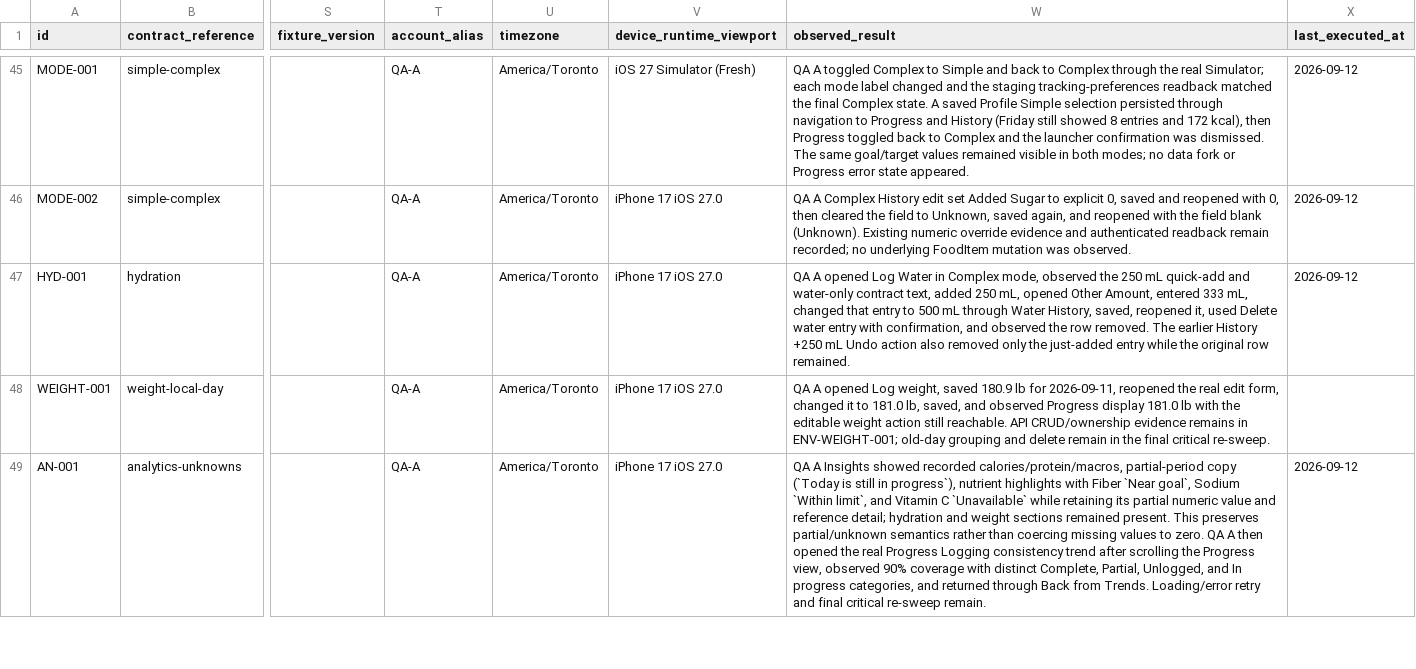
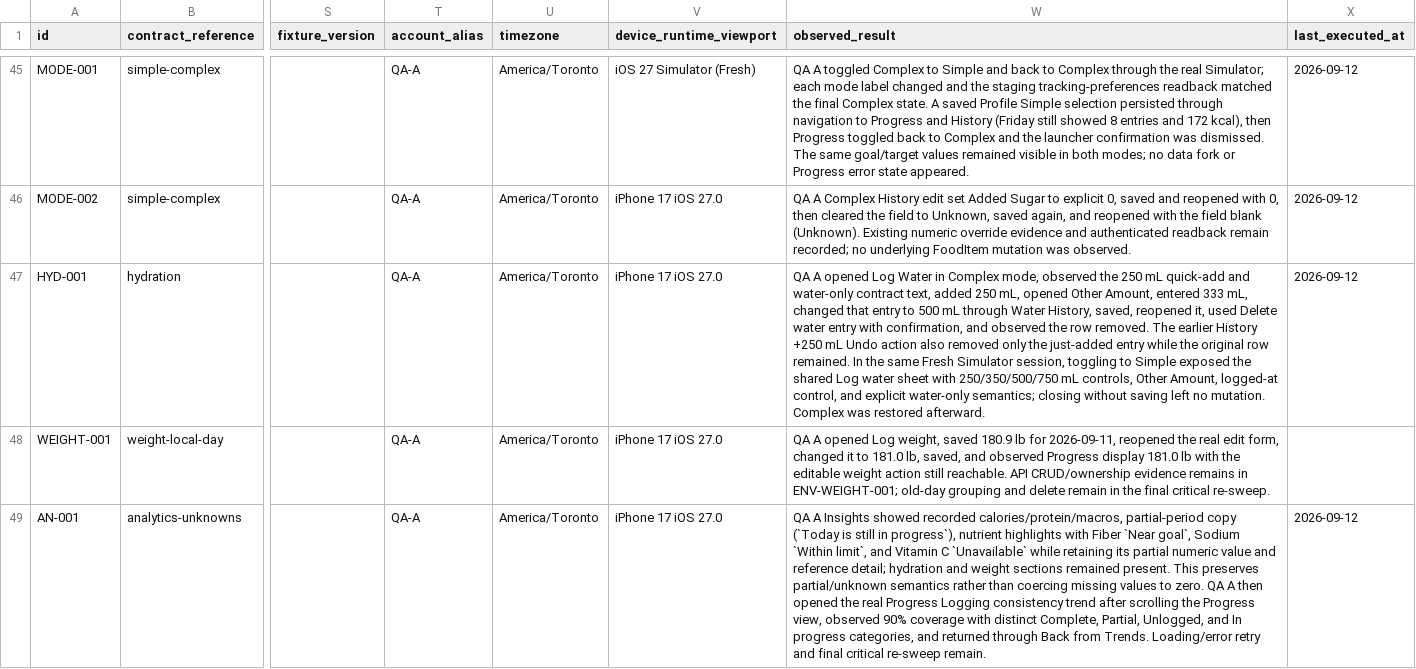
Before and after one commit to joshuaAryy/food-tracker, a CSV file: docs/superpowers/pre-phase-24-regression-matrix.csv, drawn as a sheet; only a part is shown, gaps mark what is left out; the diff names each change by its address in the sheet, - before the commit and + after, or states it on an @@ line.

Commit message:
docs: record Simple hydration reachability

```diff
--- a/docs/superpowers/pre-phase-24-regression-matrix.csv
+++ b/docs/superpowers/pre-phase-24-regression-matrix.csv
-W47 (observed_result): …row remained.
+W47 (observed_result): …row remained. In the same Fresh Simulator session, toggling to Simple exposed the shared Log water sheet with 250/350/500/750 mL controls, Other Amount, logged-at control, and explicit water-only semantics; closing without saving left no mutation. Complex was restored afterward.
```
Also changed, not shown: 1 other file.
